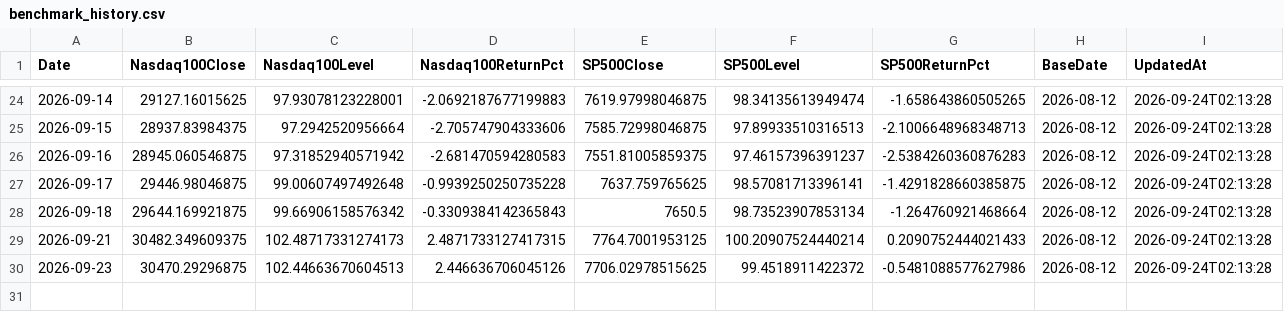
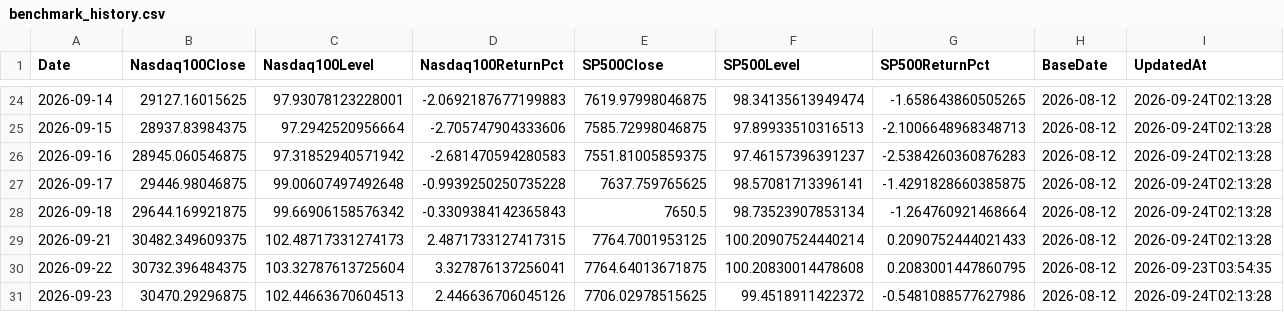
Before and after one commit to RH-102/my-index, a CSV file: data/benchmark_history.csv, drawn as a sheet; only a part is shown, gaps mark what is left out; the diff names each change by its address in the sheet, - before the commit and + after, or states it on an @@ line.

Commit message:
Restore missing Sep 22 benchmark data

```diff
--- a/data/benchmark_history.csv
+++ b/data/benchmark_history.csv
+row 30: 2026-09-22 | 30732.396484375 | 103.32787613725604 | 3.327876137256041 | 7764.64013671875 | 100.20830014478608 | 0.2083001447860795 | 2026-08-12 | 2026-09-23T03:54:35
```
